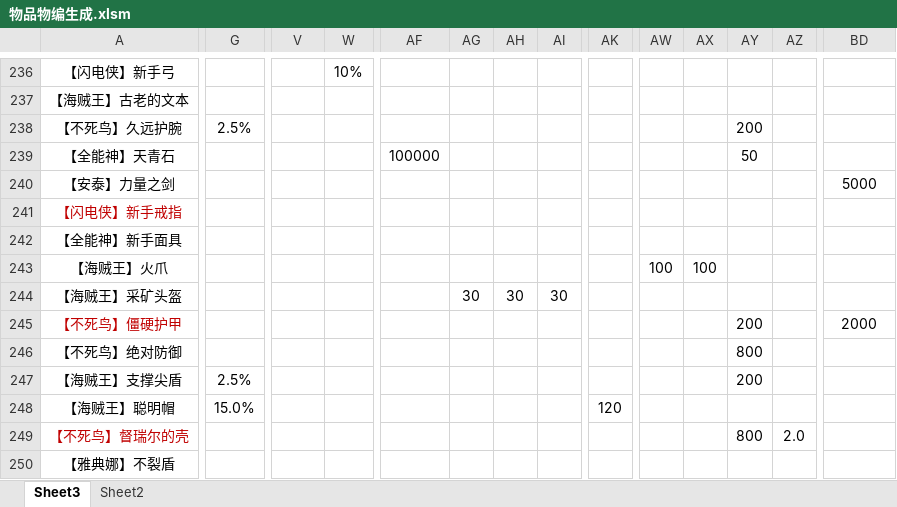
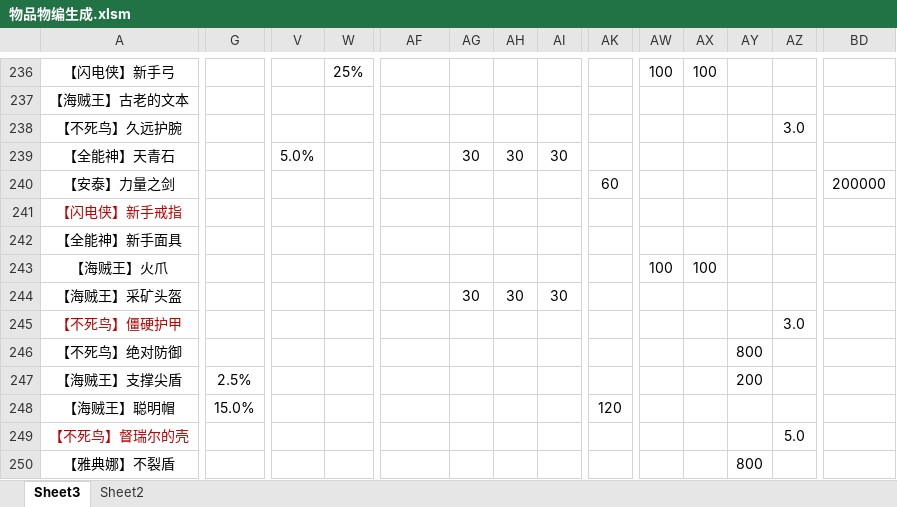
Before and after one commit to jeffworkflow/muban_defence, an Excel workbook: map/table/物品物编生成.xlsm, sheet Sheet3, drawn as a sheet; only a part is shown, gaps mark what is left out; values as stored, in another font and other column widths than the file's, no borders; conditional formats not drawn; the diff covers the shown part only; the diff names each change by its address in the sheet, - before the commit and + after, or states it on an @@ line.

```diff
--- a/map/table/物品物编生成.xlsm (sheet Sheet3)
+++ b/map/table/物品物编生成.xlsm (sheet Sheet3)
-W236: 10%
+W236: 25%
-AW236: (empty)
+AW236: 100
-AX236: (empty)
+AX236: 100
-G238: 2.5%
+G238: (empty)
-AY238: 200
+AY238: (empty)
-AZ238: (empty)
+AZ238: 3.0
-V239: (empty)
+V239: 5.0%
-AF239: 100000
+AF239: (empty)
-AG239: (empty)
+AG239: 30
-AH239: (empty)
+AH239: 30
-AI239: (empty)
+AI239: 30
-AY239: 50
+AY239: (empty)
-AK240: (empty)
+AK240: 60
-BD240: 5000
+BD240: 200000
-AY245: 200
+AY245: (empty)
-AZ245: (empty)
+AZ245: 3.0
-BD245: 2000
+BD245: (empty)
-AY249: 800
+AY249: (empty)
-AZ249: 2.0
+AZ249: 5.0
-AY250: (empty)
+AY250: 800
```
Also changed, not shown: 114 edited cells elsewhere in this sheet, map/table/英雄物编生成.xlsm, 19 other files.
